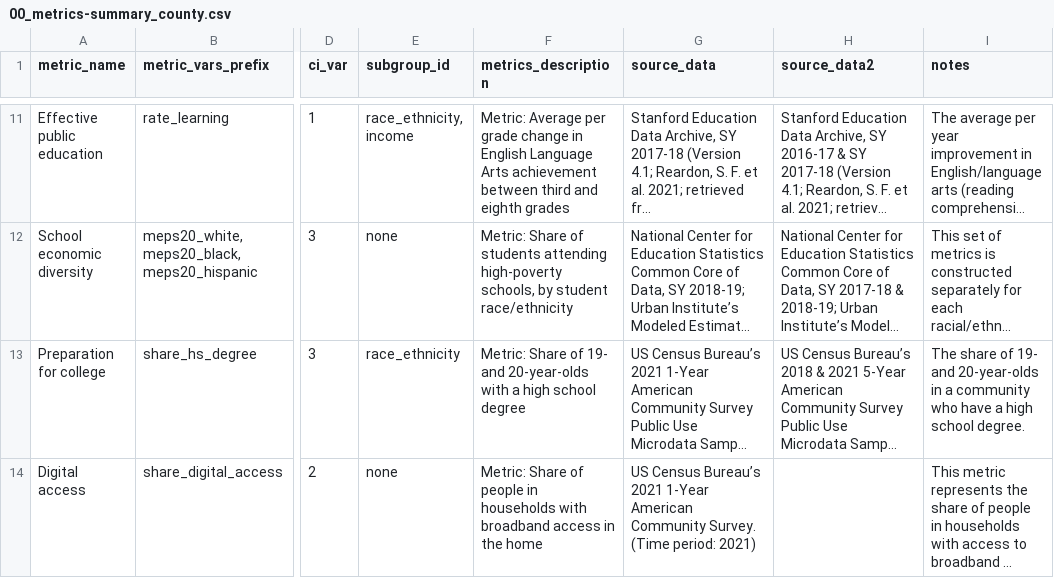
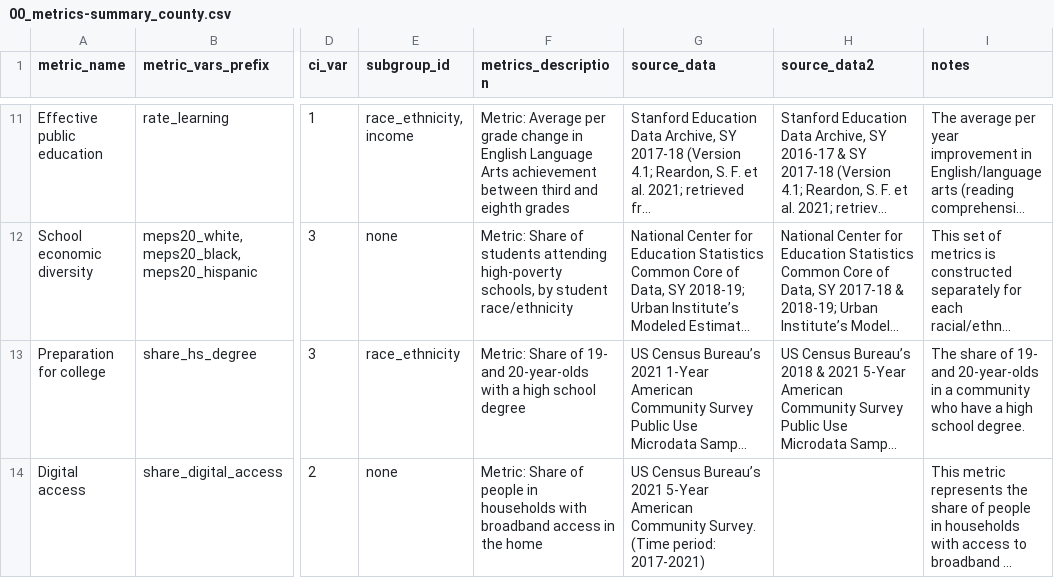
Before and after one commit to UI-Research/gates-mobility-metrics-pages, a CSV file: data/00_metrics-summary_county.csv, drawn as a sheet; only a part is shown, gaps mark what is left out; long unchanged cells end in …; the diff covers the shown part only; the diff names each change by its address in the sheet, - before the commit and + after, or states it on an @@ line.

Commit message:
Switch digital access to 5-year data

```diff
--- a/data/00_metrics-summary_county.csv
+++ b/data/00_metrics-summary_county.csv
-G14 (source_data): …Bureau’s 2021 1-Year American Community Survey. (Time period: 2021)
+G14 (source_data): …Bureau’s 2021 5-Year American Community Survey. (Time period: 2017-2021)
```
Also changed, not shown: 1 edited cell elsewhere in this file, data/00_metrics-summary_place.csv.
